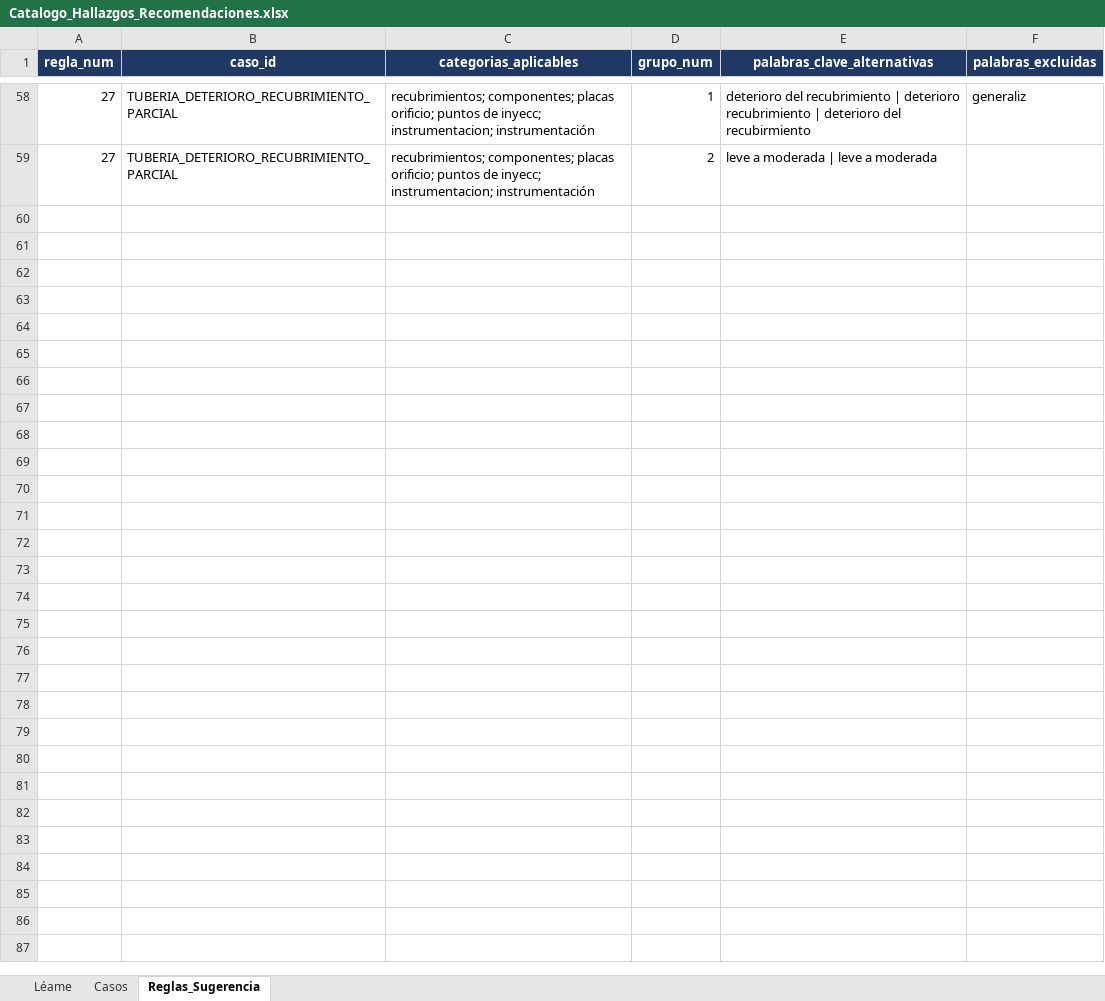
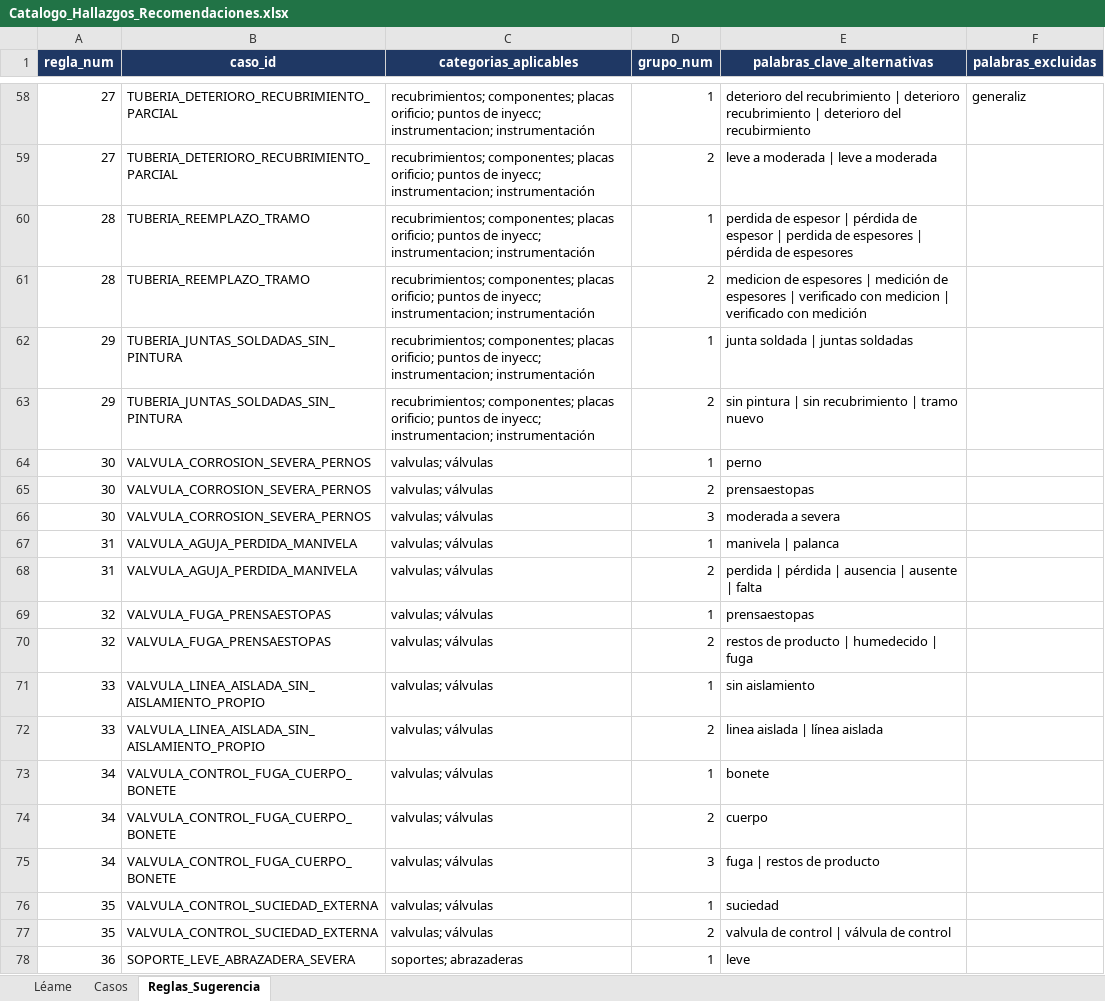
Before and after one commit to mpaifadelaguila-arch/control-informes, an Excel workbook: Catalogo_Hallazgos_Recomendaciones.xlsx, sheet Reglas_Sugerencia, drawn as a sheet; only a part is shown, gaps mark what is left out; values as stored, in another font and other column widths than the file's, no borders; the diff covers the shown part only; the diff names each change by its address in the sheet, - before the commit and + after, or states it on an @@ line.

```diff
--- a/Catalogo_Hallazgos_Recomendaciones.xlsx (sheet Reglas_Sugerencia)
+++ b/Catalogo_Hallazgos_Recomendaciones.xlsx (sheet Reglas_Sugerencia)
+row 60: 28 | TUBERIA_REEMPLAZO_TRAMO | recubrimientos; componentes; placas orificio; puntos de inyecc; instrumentacion; instrumentación | 1 | perdida de espesor | pérdida de espesor | perdida de espesores | pérdida de espesores
+row 61: 28 | TUBERIA_REEMPLAZO_TRAMO | recubrimientos; componentes; placas orificio; puntos de inyecc; instrumentacion; instrumentación | 2 | medicion de espesores | medición de espesores | verificado con medicion | verificado con medición
+row 62: 29 | TUBERIA_JUNTAS_SOLDADAS_SIN_PINTURA | recubrimientos; componentes; placas orificio; puntos de inyecc; instrumentacion; instrumentación | 1 | junta soldada | juntas soldadas
+row 63: 29 | TUBERIA_JUNTAS_SOLDADAS_SIN_PINTURA | recubrimientos; componentes; placas orificio; puntos de inyecc; instrumentacion; instrumentación | 2 | sin pintura | sin recubrimiento | tramo nuevo
+row 64: 30 | VALVULA_CORROSION_SEVERA_PERNOS | valvulas; válvulas | 1 | perno
+row 65: 30 | VALVULA_CORROSION_SEVERA_PERNOS | valvulas; válvulas | 2 | prensaestopas
+row 66: 30 | VALVULA_CORROSION_SEVERA_PERNOS | valvulas; válvulas | 3 | moderada a severa
+row 67: 31 | VALVULA_AGUJA_PERDIDA_MANIVELA | valvulas; válvulas | 1 | manivela | palanca
+row 68: 31 | VALVULA_AGUJA_PERDIDA_MANIVELA | valvulas; válvulas | 2 | perdida | pérdida | ausencia | ausente | falta
+row 69: 32 | VALVULA_FUGA_PRENSAESTOPAS | valvulas; válvulas | 1 | prensaestopas
+row 70: 32 | VALVULA_FUGA_PRENSAESTOPAS | valvulas; válvulas | 2 | restos de producto | humedecido | fuga
+row 71: 33 | VALVULA_LINEA_AISLADA_SIN_AISLAMIENTO_PROPIO | valvulas; válvulas | 1 | sin aislamiento
+row 72: 33 | VALVULA_LINEA_AISLADA_SIN_AISLAMIENTO_PROPIO | valvulas; válvulas | 2 | linea aislada | línea aislada
+row 73: 34 | VALVULA_CONTROL_FUGA_CUERPO_BONETE | valvulas; válvulas | 1 | bonete
+row 74: 34 | VALVULA_CONTROL_FUGA_CUERPO_BONETE | valvulas; válvulas | 2 | cuerpo
+row 75: 34 | VALVULA_CONTROL_FUGA_CUERPO_BONETE | valvulas; válvulas | 3 | fuga | restos de producto
+row 76: 35 | VALVULA_CONTROL_SUCIEDAD_EXTERNA | valvulas; válvulas | 1 | suciedad
+row 77: 35 | VALVULA_CONTROL_SUCIEDAD_EXTERNA | valvulas; válvulas | 2 | valvula de control | válvula de control
+row 78: 36 | SOPORTE_LEVE_ABRAZADERA_SEVERA | soportes; abrazaderas | 1 | leve
```
Also changed, not shown: 21 added rows and 3 edited cells elsewhere in this sheet.
